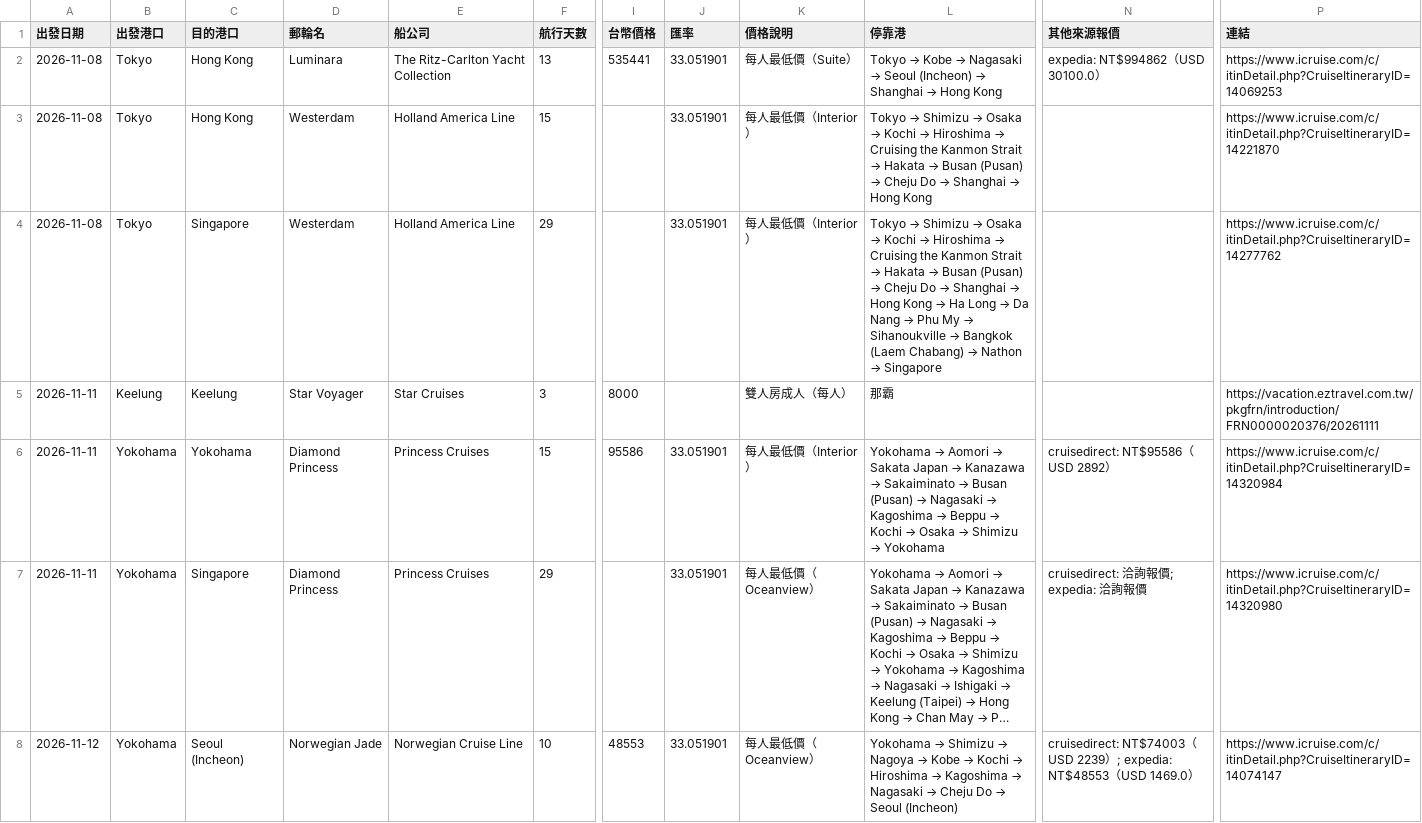
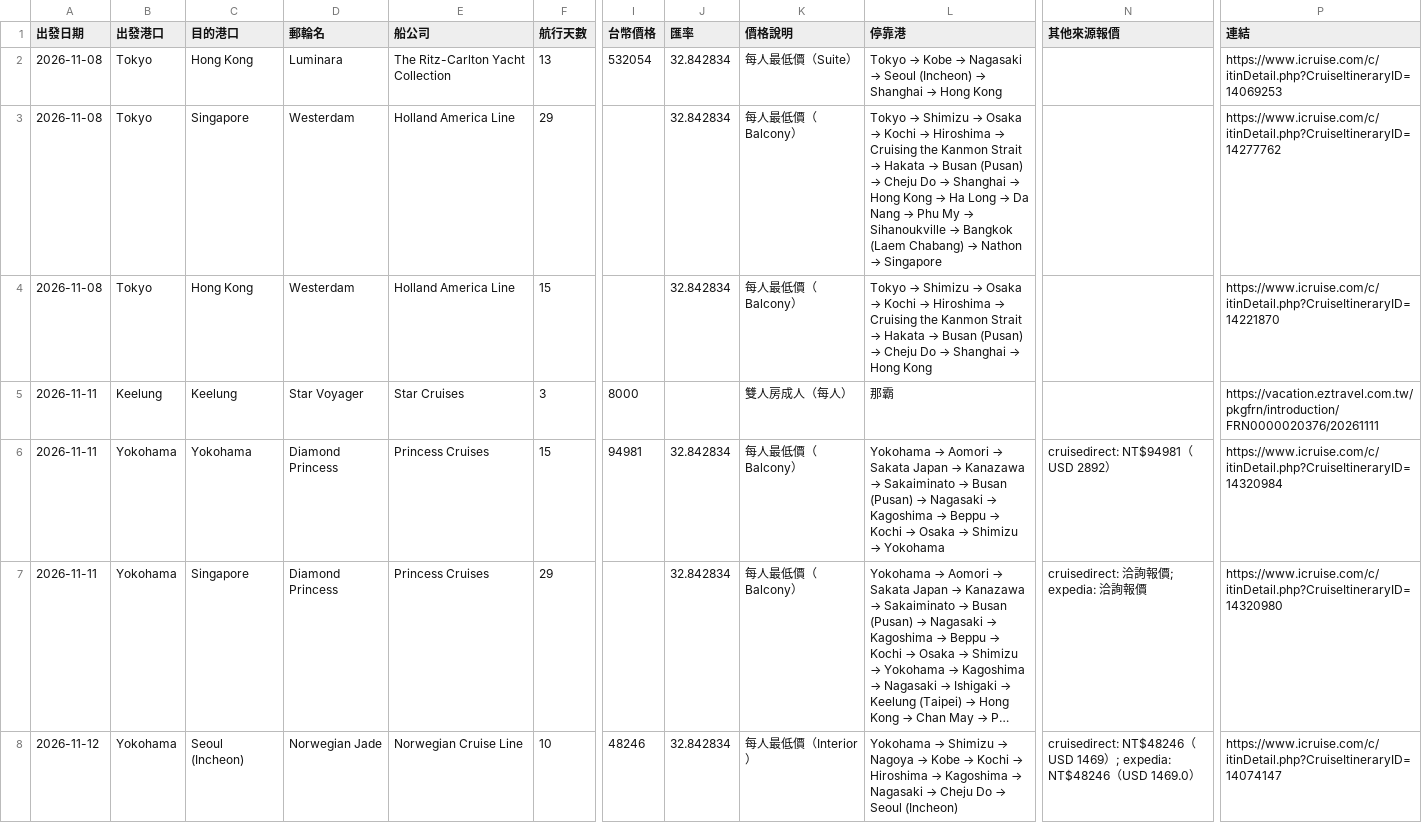
Before and after one commit to paladinlin1/cruise-deals, a CSV file: data/deals.csv, drawn as a sheet; only a part is shown, gaps mark what is left out; long unchanged cells end in …; the diff covers the shown part only; the diff names each change by its address in the sheet, - before the commit and + after, or states it on an @@ line.

```diff
--- a/data/deals.csv
+++ b/data/deals.csv
-I2 (台幣價格): 535441
+I2 (台幣價格): 532054
-J2:J4 (匯率): 33.051901
+J2:J4 (匯率): 32.842834
-N2 (其他來源報價): expedia: NT$994862（USD 30100.0）
+N2 (其他來源報價): (empty)
-C3 (目的港口): Hong Kong
+C3 (目的港口): Singapore
-F3 (航行天數): 15
+F3 (航行天數): 29
-K3:K4 (價格說明): 每人最低價（Interior）
+K3:K4 (價格說明): 每人最低價（Balcony）
@@ L3 (停靠港): …Hong Kong → …Hong Kong → Ha Long → Da Nang → Phu My → Sihanoukville → Bangkok (Laem Chabang) → Nathon → Singapore @@
-P3 (連結): https://www.icruise.com/c/itinDetail.php?CruiseItineraryID=14221870
+P3 (連結): https://www.icruise.com/c/itinDetail.php?CruiseItineraryID=14277762
-C4 (目的港口): Singapore
+C4 (目的港口): Hong Kong
-F4 (航行天數): 29
+F4 (航行天數): 15
@@ L4 (停靠港): …Hong Kong → Ha Long → Da Nang → Phu My → Sihanoukville → Bangkok (Laem Chabang) → Nathon → Singapore → …Hong Kong @@
-P4 (連結): https://www.icruise.com/c/itinDetail.php?CruiseItineraryID=14277762
+P4 (連結): https://www.icruise.com/c/itinDetail.php?CruiseItineraryID=14221870
-I6 (台幣價格): 95586
+I6 (台幣價格): 94981
-J6:J8 (匯率): 33.051901
+J6:J8 (匯率): 32.842834
-K6 (價格說明): 每人最低價（Interior）
+K6 (價格說明): 每人最低價（Balcony）
-N6 (其他來源報價): cruisedirect: NT$95586（USD 2892）
+N6 (其他來源報價): cruisedirect: NT$94981（USD 2892）
-K7 (價格說明): 每人最低價（Oceanview）
+K7 (價格說明): 每人最低價（Balcony）
-I8 (台幣價格): 48553
+I8 (台幣價格): 48246
-K8 (價格說明): 每人最低價（Oceanview）
+K8 (價格說明): 每人最低價（Interior）
-N8 (其他來源報價): cruisedirect: NT$74003（USD 2239）; expedia: NT$48553（USD…
+N8 (其他來源報價): cruisedirect: NT$48246（USD 1469）; expedia: NT$48246（USD…
```
Also changed, not shown: 3 added rows, 4 removed rows and 52 edited cells elsewhere in this file, 3 other files.
